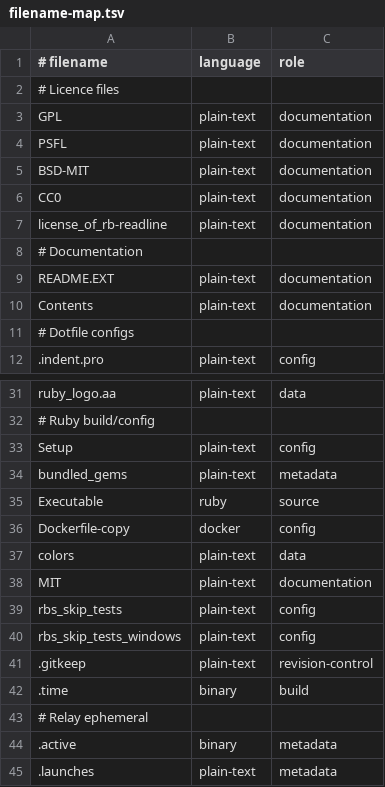
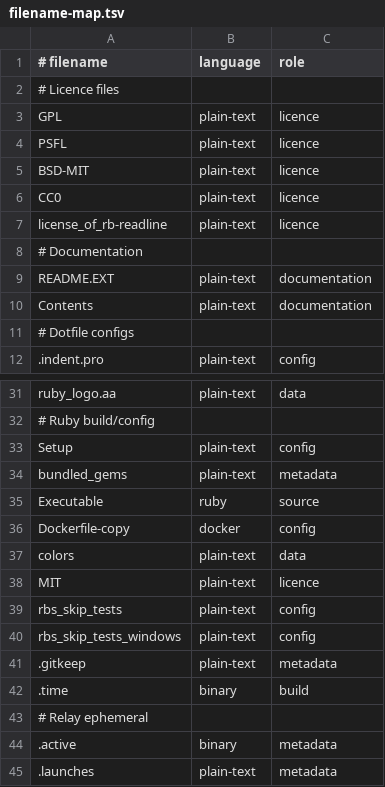
Before and after one commit to Largo/cosmoruby, a TSV file: .glance/filename-map.tsv, drawn as a sheet; only a part is shown, gaps mark what is left out.

```diff
--- a/.glance/filename-map.tsv
+++ b/.glance/filename-map.tsv
@@ -2,7 +2,7 @@
 # Licence files
-GPL	plain-text	documentation
-PSFL	plain-text	documentation
-BSD-MIT	plain-text	documentation
-CC0	plain-text	documentation
-license_of_rb-readline	plain-text	documentation
+GPL	plain-text	licence
+PSFL	plain-text	licence
+BSD-MIT	plain-text	licence
+CC0	plain-text	licence
+license_of_rb-readline	plain-text	licence
 # Documentation
@@ -37,6 +37,6 @@ Dockerfile-copy	docker	config
 colors	plain-text	data
-MIT	plain-text	documentation
+MIT	plain-text	licence
 rbs_skip_tests	plain-text	config
 rbs_skip_tests_windows	plain-text	config
-.gitkeep	plain-text	revision-control
+.gitkeep	plain-text	metadata
 .time	binary	build
```
Also changed, not shown: 8 other files.
